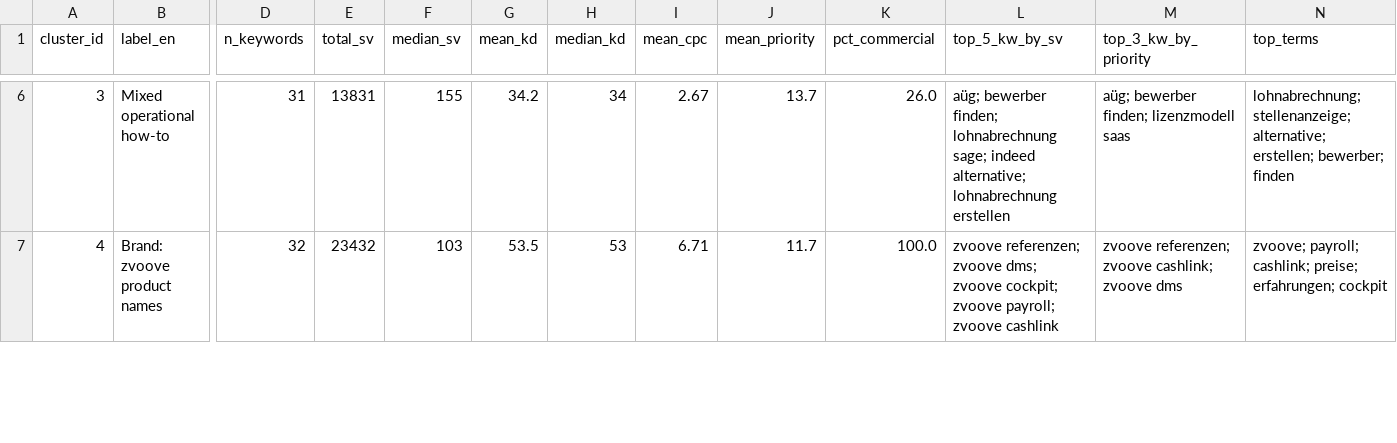
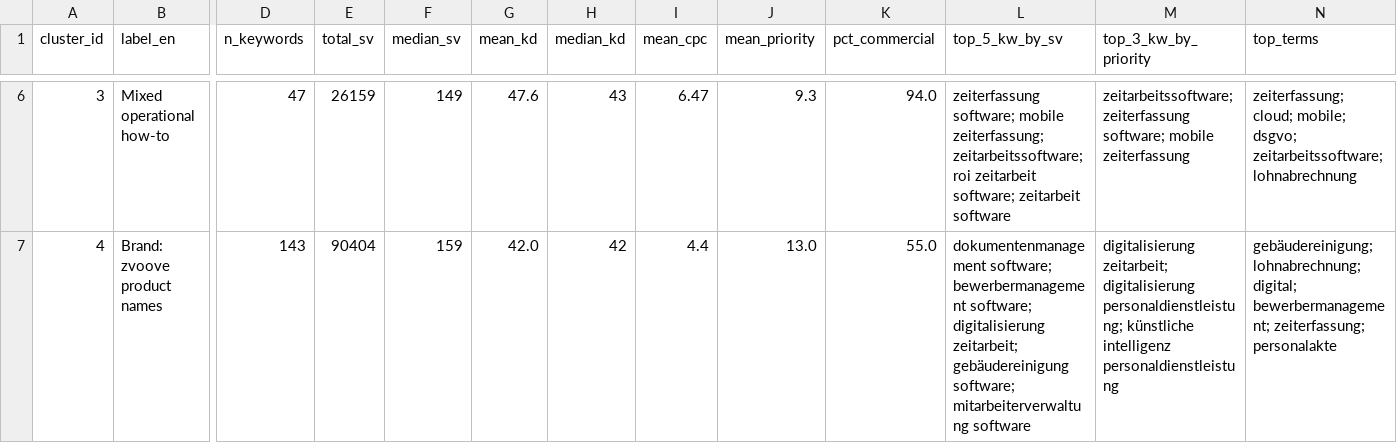
Before and after one commit to t1nak/seo-pipeline, a CSV file: output/clustering/cluster_profiles.csv, drawn as a sheet; only a part is shown, gaps mark what is left out; the diff covers the shown part only; the diff names each change by its address in the sheet, - before the commit and + after, or states it on an @@ line.

```diff
--- a/output/clustering/cluster_profiles.csv
+++ b/output/clustering/cluster_profiles.csv
-D6 (n_keywords): 31
+D6 (n_keywords): 47
-E6 (total_sv): 13831
+E6 (total_sv): 26159
-F6 (median_sv): 155
+F6 (median_sv): 149
-G6 (mean_kd): 34.2
+G6 (mean_kd): 47.6
-H6 (median_kd): 34
+H6 (median_kd): 43
-I6 (mean_cpc): 2.67
+I6 (mean_cpc): 6.47
-J6 (mean_priority): 13.7
+J6 (mean_priority): 9.3
-K6 (pct_commercial): 26.0
+K6 (pct_commercial): 94.0
-L6 (top_5_kw_by_sv): aüg; bewerber finden; lohnabrechnung sage; indeed alternative; lohnabrechnung erstellen
+L6 (top_5_kw_by_sv): zeiterfassung software; mobile zeiterfassung; zeitarbeitssoftware; roi zeitarbeit software; zeitarbeit software
-M6 (top_3_kw_by_priority): aüg; bewerber finden; lizenzmodell saas
+M6 (top_3_kw_by_priority): zeitarbeitssoftware; zeiterfassung software; mobile zeiterfassung
-N6 (top_terms): lohnabrechnung; stellenanzeige; alternative; erstellen; bewerber; finden
+N6 (top_terms): zeiterfassung; cloud; mobile; dsgvo; zeitarbeitssoftware; lohnabrechnung
-D7 (n_keywords): 32
+D7 (n_keywords): 143
-E7 (total_sv): 23432
+E7 (total_sv): 90404
-F7 (median_sv): 103
+F7 (median_sv): 159
-G7 (mean_kd): 53.5
+G7 (mean_kd): 42.0
-H7 (median_kd): 53
+H7 (median_kd): 42
-I7 (mean_cpc): 6.71
+I7 (mean_cpc): 4.4
-J7 (mean_priority): 11.7
+J7 (mean_priority): 13.0
-K7 (pct_commercial): 100.0
+K7 (pct_commercial): 55.0
-L7 (top_5_kw_by_sv): zvoove referenzen; zvoove dms; zvoove cockpit; zvoove payroll; zvoove cashlink
+L7 (top_5_kw_by_sv): dokumentenmanagement software; bewerbermanagement software; digitalisierung zeitarbeit; gebäudereinigung software; mitarbeiterverwaltung software
-M7 (top_3_kw_by_priority): zvoove referenzen; zvoove cashlink; zvoove dms
+M7 (top_3_kw_by_priority): digitalisierung zeitarbeit; digitalisierung personaldienstleistung; künstliche intelligenz personaldienstleistung
-N7 (top_terms): zvoove; payroll; cashlink; preise; erfahrungen; cockpit
+N7 (top_terms): gebäudereinigung; lohnabrechnung; digital; bewerbermanagement; zeiterfassung; personalakte
```
Also changed, not shown: 6 removed rows and 51 edited cells elsewhere in this file, data/keywords.csv, 33 other files.
